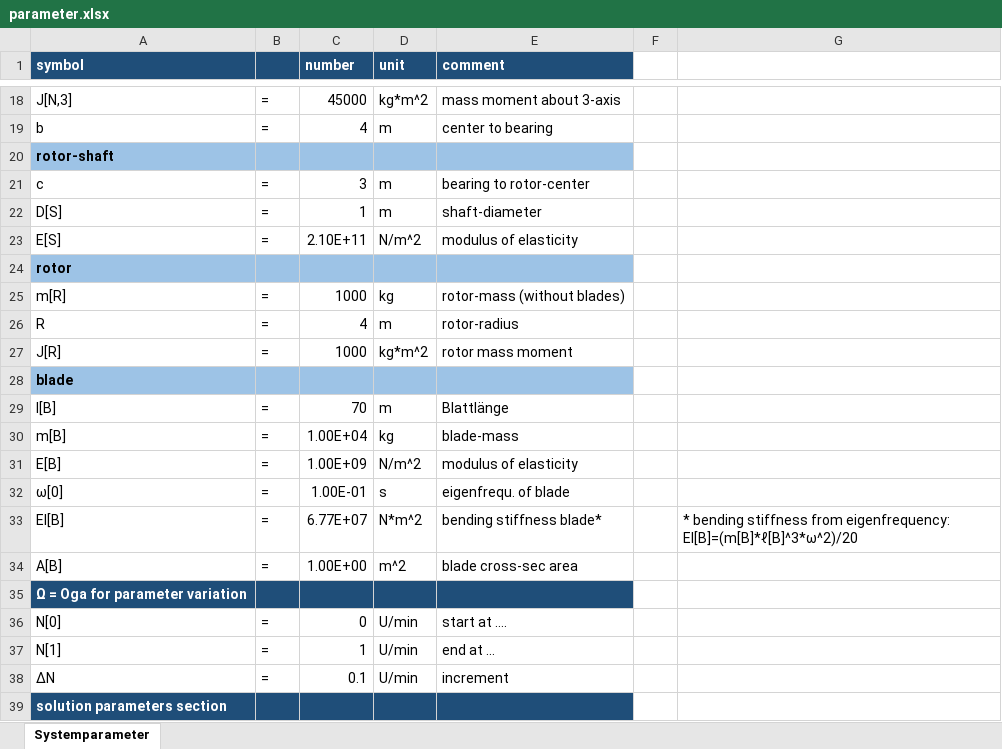
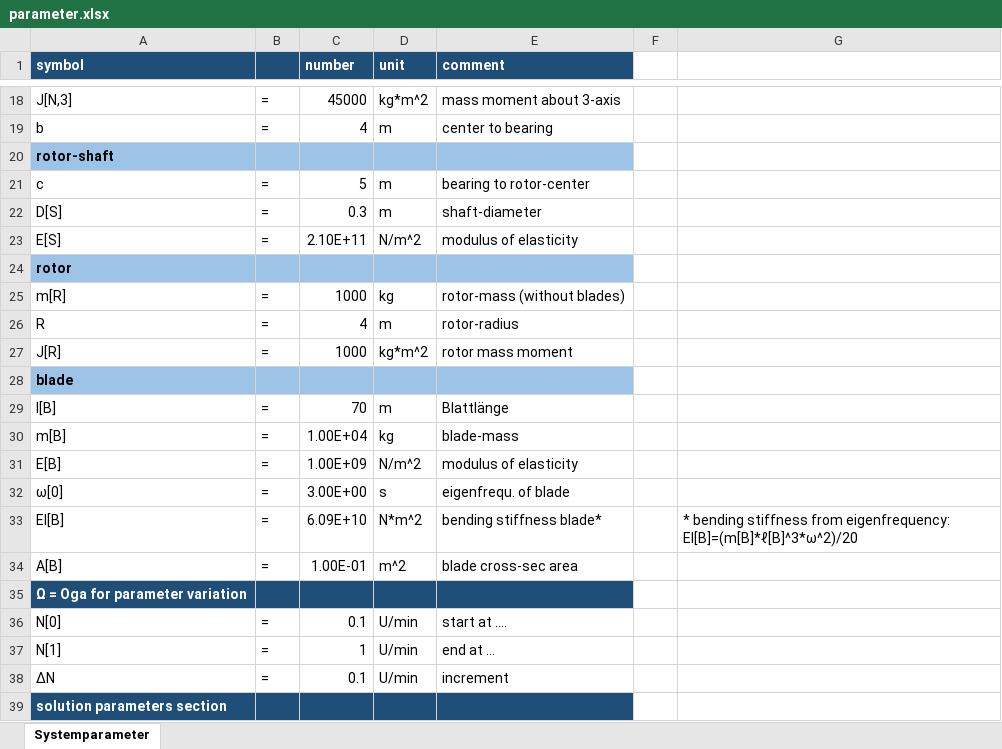
Before and after one commit to elfe-GIT/WKA0, an Excel workbook: parameter.xlsx, sheet Systemparameter, drawn as a sheet; only a part is shown, gaps mark what is left out; values as stored, in another font and other column widths than the file's, no borders; the diff names each change by its address in the sheet, - before the commit and + after, or states it on an @@ line.

Commit message:
corrected minor mistakes - still the system "explodes"

```diff
--- a/parameter.xlsx (sheet Systemparameter)
+++ b/parameter.xlsx (sheet Systemparameter)
-C21 (number): 3
+C21 (number): 5
-C22 (number): 1
+C22 (number): 0.3
-C32 (number): 1.00E-01
+C32 (number): 3.00E+00
-C33 (number): 6.77E+07
+C33 (number): 6.09E+10
-C34 (number): 1.00E+00
+C34 (number): 1.00E-01
-C36 (number): 0
+C36 (number): 0.1
```
Also changed, not shown: 3 other files.
